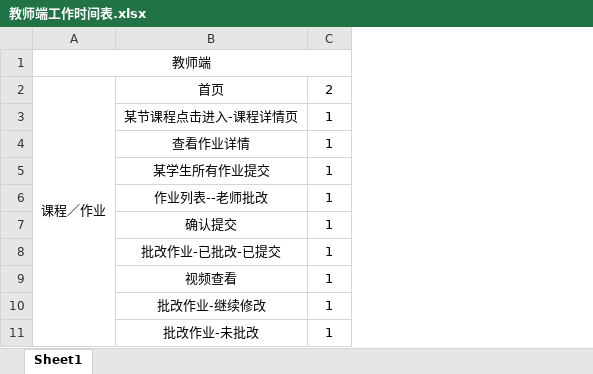
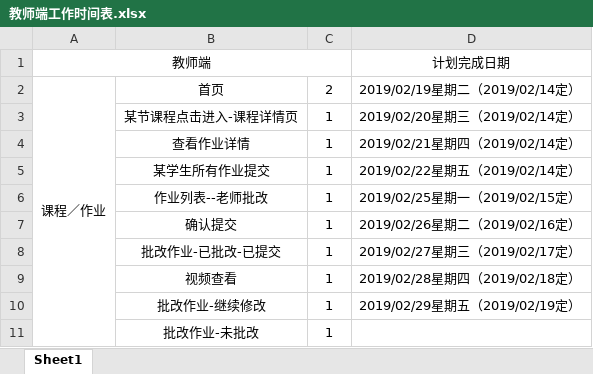
Before and after one commit to ttshenhuzhou/admin-console_rs, an Excel workbook: 工作时间表/教师端工作时间表.xlsx, sheet Sheet1, drawn as a sheet; only a part is shown; values as stored, in another font and other column widths than the file's, no borders; the diff names each change by its address in the sheet, - before the commit and + after, or states it on an @@ line.

Commit message:
教师客户端设计计划表更新

```diff
--- a/工作时间表/教师端工作时间表.xlsx (sheet Sheet1)
+++ b/工作时间表/教师端工作时间表.xlsx (sheet Sheet1)
+column D (计划完成日期), rows 2-10: 2019/02/19星期二（2019/02/14定） | 2019/02/20星期三（2019/02/14定） | 2019/02/21星期四（2019/02/14定） | 2019/02/22星期五（2019/02/14定） | 2019/02/25星期一（2019/02/15定） | 2019/02/26星期二（2019/02/16定） | 2019/02/27星期三（2019/02/17定） | 2019/02/28星期四（2019/02/18定） | 2019/02/29星期五（2019/02/19定）
```
